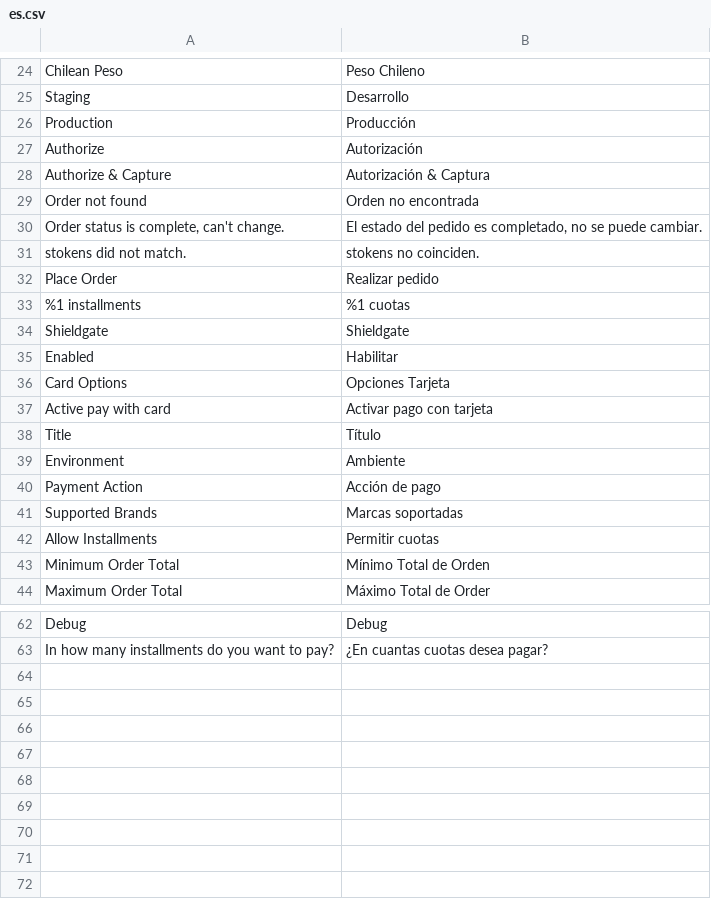
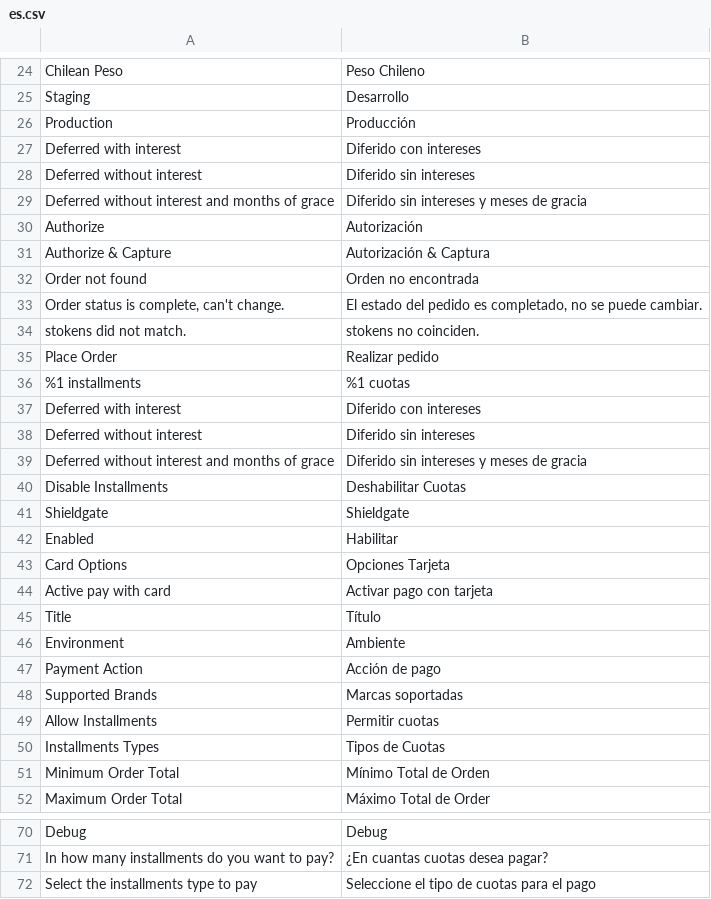
Before and after one commit to afirme-shieldgate/sg-m2-plugin, a CSV file: i18n/es.csv, drawn as a sheet; only a part is shown, gaps mark what is left out; the diff names each change by its address in the sheet, - before the commit and + after, or states it on an @@ line.

```diff
--- a/i18n/es.csv
+++ b/i18n/es.csv
+row 27: Deferred with interest | Diferido con intereses
+row 28: Deferred without interest | Diferido sin intereses
+row 29: Deferred without interest and months of grace | Diferido sin intereses y meses de gracia
+row 37: Deferred with interest | Diferido con intereses
+row 38: Deferred without interest | Diferido sin intereses
+row 39: Deferred without interest and months of grace | Diferido sin intereses y meses de gracia
+row 40: Disable Installments | Deshabilitar Cuotas
+row 50: Installments Types | Tipos de Cuotas
+row 72: Select the installments type to pay | Seleccione el tipo de cuotas para el pago
```
Also changed, not shown: i18n/en_US.csv, i18n/es_MX.csv.
